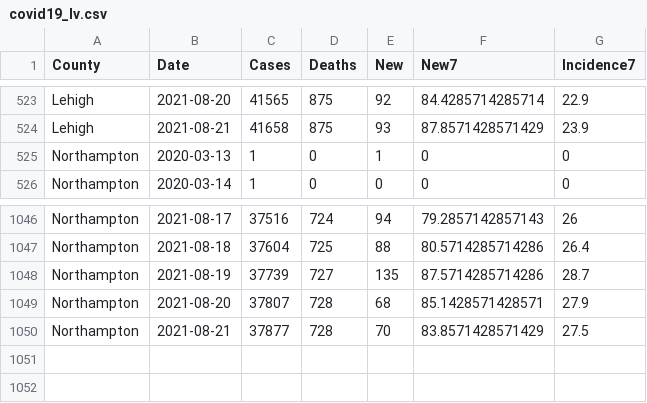
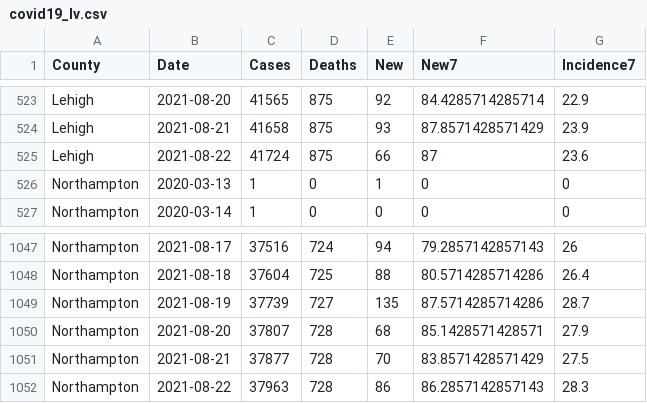
Before and after one commit to jeremymack-LU/covid19, a CSV file: data/covid19_lv.csv, drawn as a sheet; only a part is shown, gaps mark what is left out; the diff names each change by its address in the sheet, - before the commit and + after, or states it on an @@ line.

```diff
--- a/data/covid19_lv.csv
+++ b/data/covid19_lv.csv
+row 525: Lehigh | 2021-08-22 | 41724 | 875 | 66 | 87 | 23.6
+row 1052: Northampton | 2021-08-22 | 37963 | 728 | 86 | 86.2857142857143 | 28.3
```
Also changed, not shown: covid19_pa_counties.csv, data/daily_cases_pa.csv.
